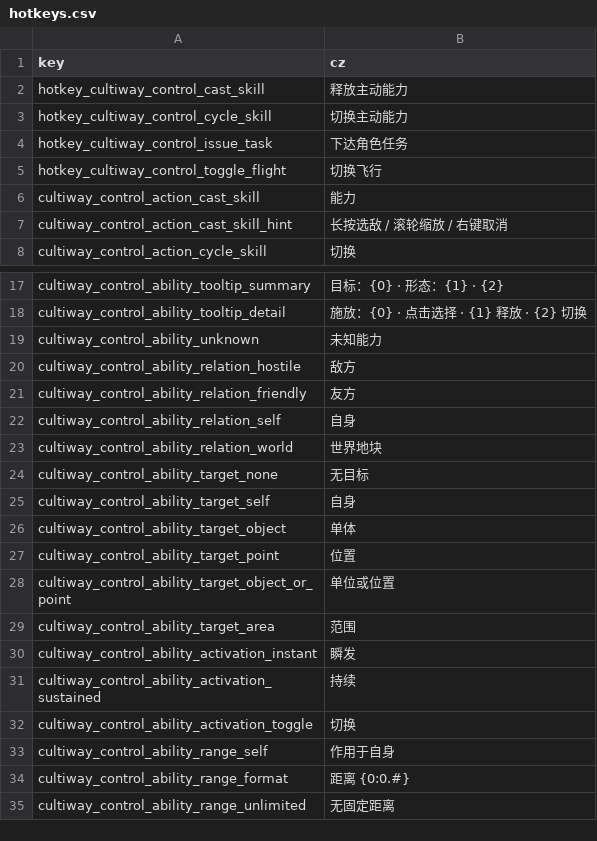
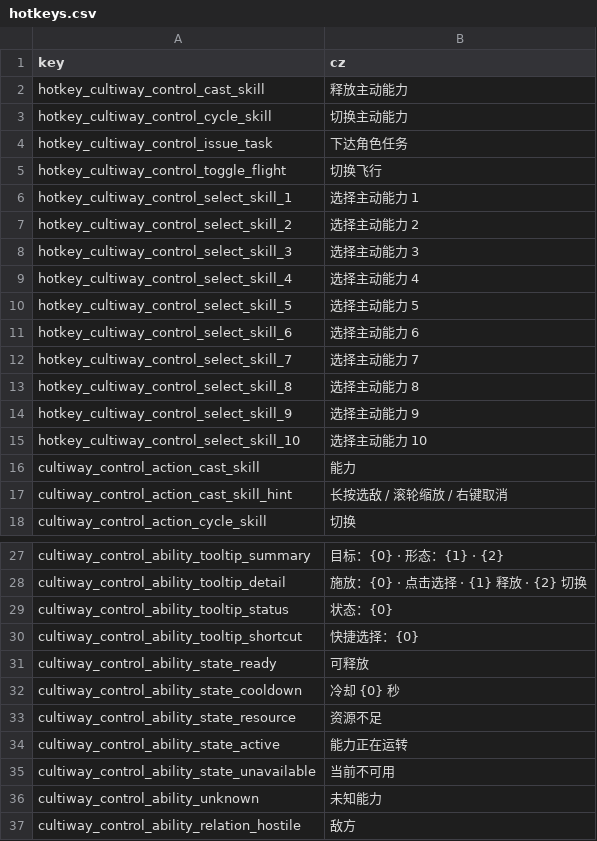
Before and after one commit to inmny/Cultiway-Reborn, a CSV file: Locales/hotkeys.csv, drawn as a sheet; only a part is shown, gaps mark what is left out; the shorter side is filled out with more unchanged rows; the diff names each change by its address in the sheet, - before the commit and + after, or states it on an @@ line.

Commit message:
feat(active-ability): 补充能力快捷键文本

```diff
--- a/Locales/hotkeys.csv
+++ b/Locales/hotkeys.csv
+row 6: hotkey_cultiway_control_select_skill_1 | 选择主动能力 1
+row 7: hotkey_cultiway_control_select_skill_2 | 选择主动能力 2
+row 8: hotkey_cultiway_control_select_skill_3 | 选择主动能力 3
+row 9: hotkey_cultiway_control_select_skill_4 | 选择主动能力 4
+row 10: hotkey_cultiway_control_select_skill_5 | 选择主动能力 5
+row 11: hotkey_cultiway_control_select_skill_6 | 选择主动能力 6
+row 12: hotkey_cultiway_control_select_skill_7 | 选择主动能力 7
+row 13: hotkey_cultiway_control_select_skill_8 | 选择主动能力 8
+row 14: hotkey_cultiway_control_select_skill_9 | 选择主动能力 9
+row 15: hotkey_cultiway_control_select_skill_10 | 选择主动能力 10
+row 29: cultiway_control_ability_tooltip_status | 状态：{0}
+row 30: cultiway_control_ability_tooltip_shortcut | 快捷选择：{0}
+row 31: cultiway_control_ability_state_ready | 可释放
+row 32: cultiway_control_ability_state_cooldown | 冷却 {0} 秒
+row 33: cultiway_control_ability_state_resource | 资源不足
+row 34: cultiway_control_ability_state_active | 能力正在运转
+row 35: cultiway_control_ability_state_unavailable | 当前不可用
```
